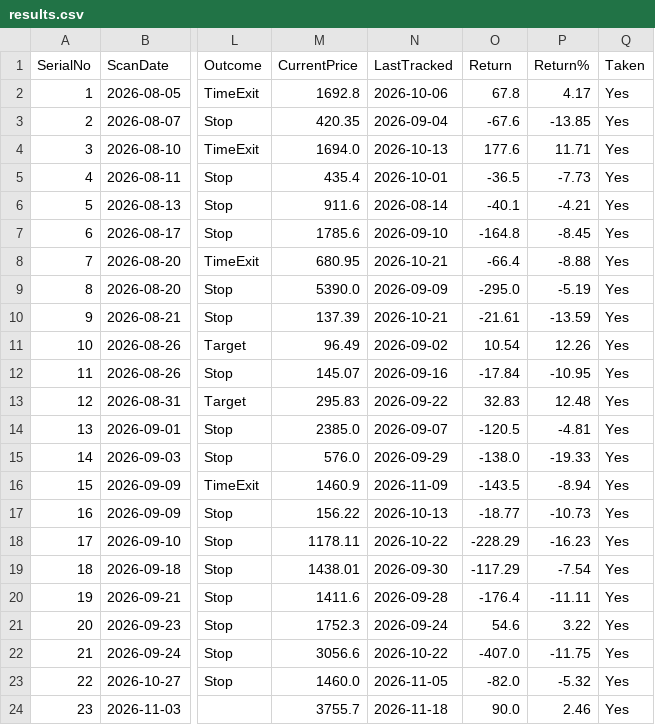
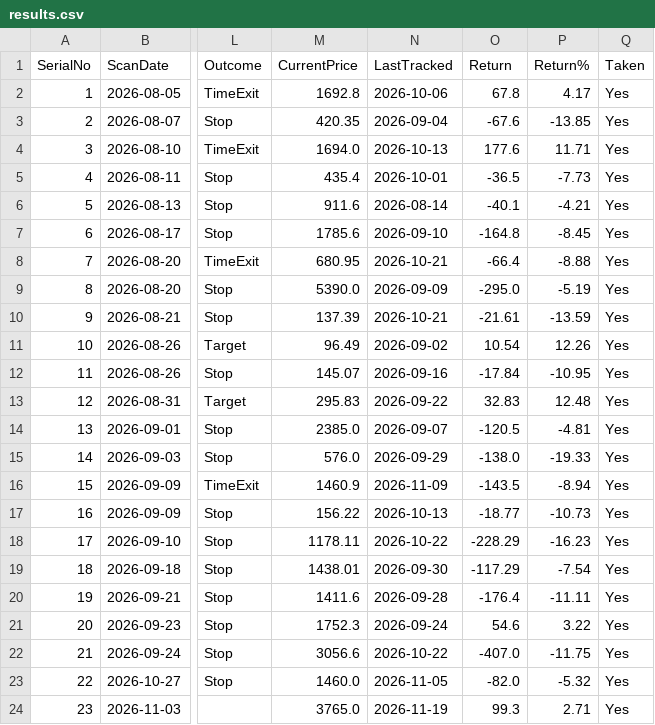
Before and after one commit to Jinish2023/4pm_swing, a CSV file: results.csv, drawn as a sheet; only a part is shown, gaps mark what is left out; the diff names each change by its address in the sheet, - before the commit and + after, or states it on an @@ line.

Commit message:
Update results.csv (track)

```diff
--- a/results.csv
+++ b/results.csv
-M24 (CurrentPrice): 3755.7
+M24 (CurrentPrice): 3765.0
-N24 (LastTracked): 2026-11-18
+N24 (LastTracked): 2026-11-19
-O24 (Return): 90.0
+O24 (Return): 99.3
-P24 (Return%): 2.46
+P24 (Return%): 2.71
```
